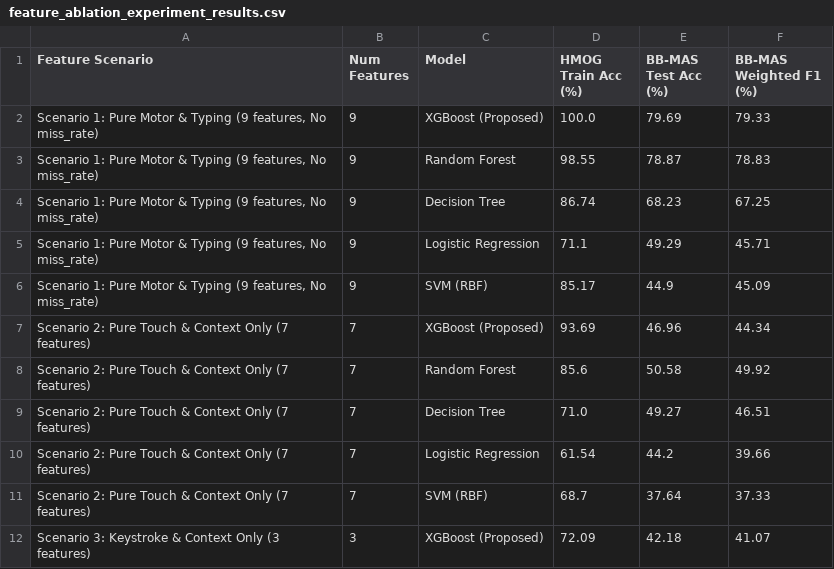
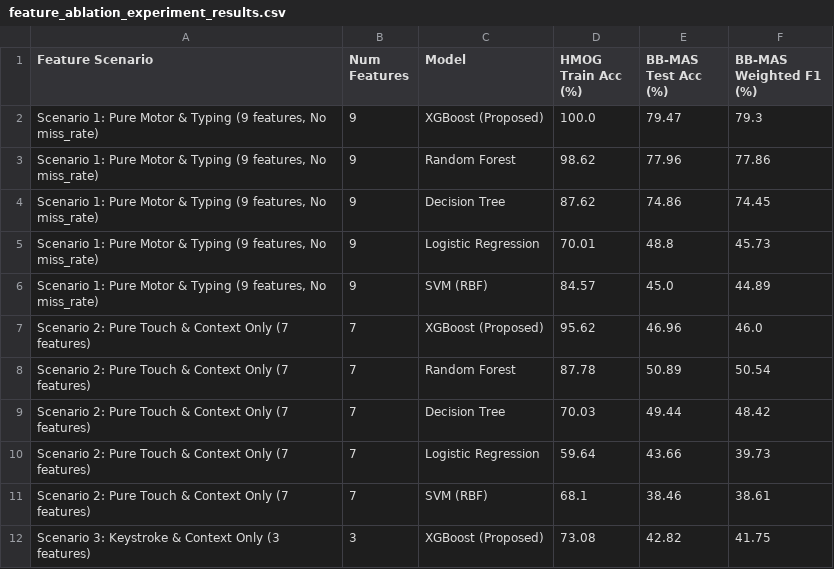
Before and after one commit to Mahedi8x/adaptive-ui-ml, a CSV file: paper_figures/feature_ablation_experiment_results.csv, drawn as a sheet; only a part is shown; the diff covers the shown part only.

```diff
--- a/paper_figures/feature_ablation_experiment_results.csv
+++ b/paper_figures/feature_ablation_experiment_results.csv
@@ -1,12 +1,12 @@
 Feature Scenario,Num Features,Model,HMOG Train Acc (%),BB-MAS Test Acc (%),BB-MAS Weighted F1 (%)
-"Scenario 1: Pure Motor & Typing (9 features, No miss_rate)",9,XGBoost (Proposed),100.0,79.69,79.33
-"Scenario 1: Pure Motor & Typing (9 features, No miss_rate)",9,Random Forest,98.55,78.87,78.83
-"Scenario 1: Pure Motor & Typing (9 features, No miss_rate)",9,Decision Tree,86.74,68.23,67.25
-"Scenario 1: Pure Motor & Typing (9 features, No miss_rate)",9,Logistic Regression,71.1,49.29,45.71
-"Scenario 1: Pure Motor & Typing (9 features, No miss_rate)",9,SVM (RBF),85.17,44.9,45.09
-Scenario 2: Pure Touch & Context Only (7 features),7,XGBoost (Proposed),93.69,46.96,44.34
-Scenario 2: Pure Touch & Context Only (7 features),7,Random Forest,85.6,50.58,49.92
-Scenario 2: Pure Touch & Context Only (7 features),7,Decision Tree,71.0,49.27,46.51
-Scenario 2: Pure Touch & Context Only (7 features),7,Logistic Regression,61.54,44.2,39.66
-Scenario 2: Pure Touch & Context Only (7 features),7,SVM (RBF),68.7,37.64,37.33
-Scenario 3: Keystroke & Context Only (3 features),3,XGBoost (Proposed),72.09,42.18,41.07
+"Scenario 1: Pure Motor & Typing (9 features, No miss_rate)",9,XGBoost (Proposed),100.0,79.47,79.3
+"Scenario 1: Pure Motor & Typing (9 features, No miss_rate)",9,Random Forest,98.62,77.96,77.86
+"Scenario 1: Pure Motor & Typing (9 features, No miss_rate)",9,Decision Tree,87.62,74.86,74.45
+"Scenario 1: Pure Motor & Typing (9 features, No miss_rate)",9,Logistic Regression,70.01,48.8,45.73
+"Scenario 1: Pure Motor & Typing (9 features, No miss_rate)",9,SVM (RBF),84.57,45.0,44.89
+Scenario 2: Pure Touch & Context Only (7 features),7,XGBoost (Proposed),95.62,46.96,46.0
+Scenario 2: Pure Touch & Context Only (7 features),7,Random Forest,87.78,50.89,50.54
+Scenario 2: Pure Touch & Context Only (7 features),7,Decision Tree,70.03,49.44,48.42
+Scenario 2: Pure Touch & Context Only (7 features),7,Logistic Regression,59.64,43.66,39.73
+Scenario 2: Pure Touch & Context Only (7 features),7,SVM (RBF),68.1,38.46,38.61
+Scenario 3: Keystroke & Context Only (3 features),3,XGBoost (Proposed),73.08,42.82,41.75
```
Also changed, not shown: 26 edited cells elsewhere in this file, model_outputs/03_classification_report_bbmas_test.csv, paper_figures/cold_start_shap/table2_baseline_comparison.csv, 28 other files.
